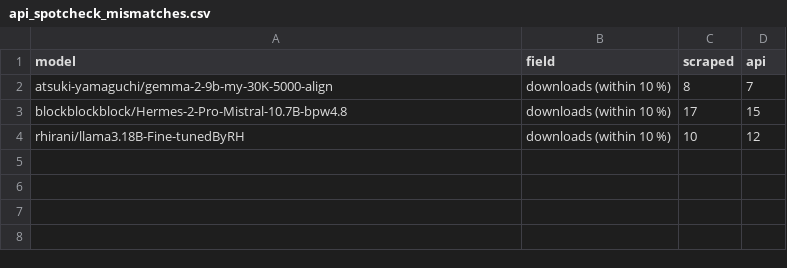
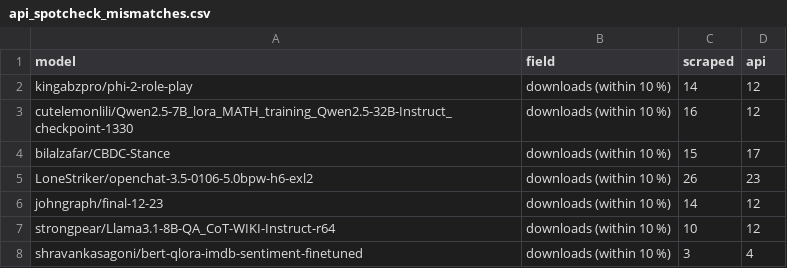
Before and after one commit to igris-ap/hf-ecosystem, a CSV file: results/api_spotcheck_mismatches.csv, drawn as a sheet.

Commit message:
Results snapshot: 17,001 models

```diff
--- a/results/api_spotcheck_mismatches.csv
+++ b/results/api_spotcheck_mismatches.csv
@@ -1,4 +1,8 @@
 model,field,scraped,api
-atsuki-yamaguchi/gemma-2-9b-my-30K-5000-align,downloads (within 10 %),8,7
-blockblockblock/Hermes-2-Pro-Mistral-10.7B-bpw4.8,downloads (within 10 %),17,15
-rhirani/llama3.18B-Fine-tunedByRH,downloads (within 10 %),10,12
+kingabzpro/phi-2-role-play,downloads (within 10 %),14,12
+cutelemonlili/Qwen2.5-7B_lora_MATH_training_Qwen2.5-32B-Instruct_checkpoint-1330,downloads (within 10 %),16,12
+bilalzafar/CBDC-Stance,downloads (within 10 %),15,17
+LoneStriker/openchat-3.5-0106-5.0bpw-h6-exl2,downloads (within 10 %),26,23
+johngraph/final-12-23,downloads (within 10 %),14,12
+strongpear/Llama3.1-8B-QA_CoT-WIKI-Instruct-r64,downloads (within 10 %),10,12
+shravankasagoni/bert-qlora-imdb-sentiment-finetuned,downloads (within 10 %),3,4
```
Also changed, not shown: results/lineage_generations.csv, results/ranking_top20.csv, 37 other files.
